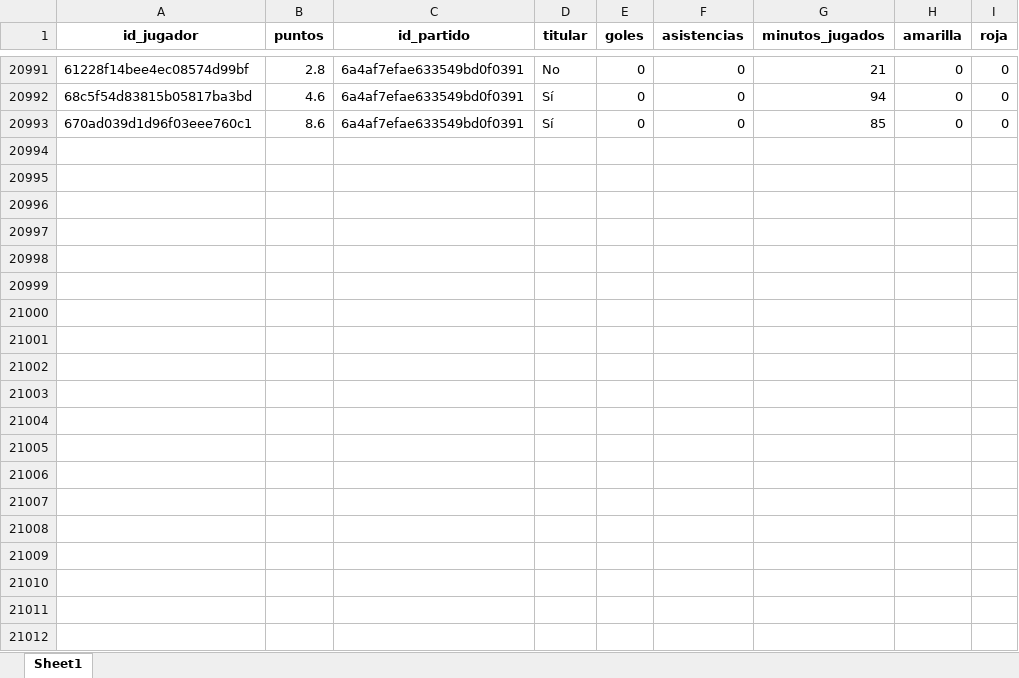
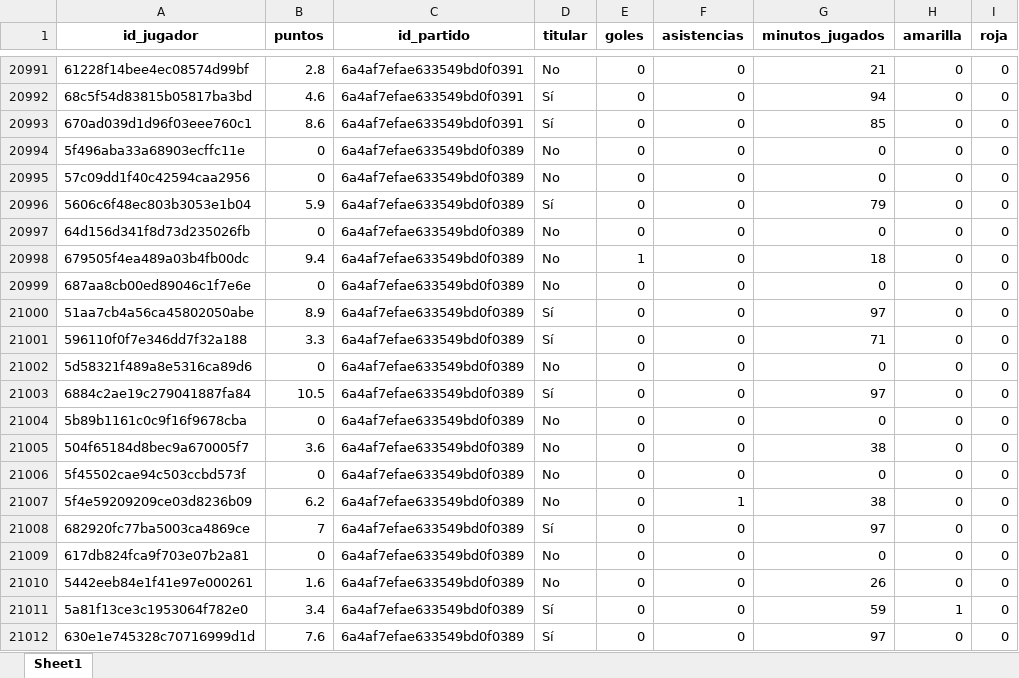
Before and after one commit to kelo71bis/FutmondoBOT, an Excel workbook: datos/hechos/td_rendimiento_2025_26.xlsx, sheet Sheet1, drawn as a sheet; only a part is shown, gaps mark what is left out; values as stored, in another font and other column widths than the file's, no borders; the diff covers the shown part only; the diff names each change by its address in the sheet, - before the commit and + after, or states it on an @@ line.

```diff
--- a/datos/hechos/td_rendimiento_2025_26.xlsx (sheet Sheet1)
+++ b/datos/hechos/td_rendimiento_2025_26.xlsx (sheet Sheet1)
+row 20994: 5f496aba33a68903ecffc11e | 0 | 6a4af7efae633549bd0f0389 | No | 0 | 0 | 0 | 0 | 0
+row 20995: 57c09dd1f40c42594caa2956 | 0 | 6a4af7efae633549bd0f0389 | No | 0 | 0 | 0 | 0 | 0
+row 20996: 5606c6f48ec803b3053e1b04 | 5.9 | 6a4af7efae633549bd0f0389 | Sí | 0 | 0 | 79 | 0 | 0
+row 20997: 64d156d341f8d73d235026fb | 0 | 6a4af7efae633549bd0f0389 | No | 0 | 0 | 0 | 0 | 0
+row 20998: 679505f4ea489a03b4fb00dc | 9.4 | 6a4af7efae633549bd0f0389 | No | 1 | 0 | 18 | 0 | 0
+row 20999: 687aa8cb00ed89046c1f7e6e | 0 | 6a4af7efae633549bd0f0389 | No | 0 | 0 | 0 | 0 | 0
+row 21000: 51aa7cb4a56ca45802050abe | 8.9 | 6a4af7efae633549bd0f0389 | Sí | 0 | 0 | 97 | 0 | 0
+row 21001: 596110f0f7e346dd7f32a188 | 3.3 | 6a4af7efae633549bd0f0389 | Sí | 0 | 0 | 71 | 0 | 0
+row 21002: 5d58321f489a8e5316ca89d6 | 0 | 6a4af7efae633549bd0f0389 | No | 0 | 0 | 0 | 0 | 0
+row 21003: 6884c2ae19c279041887fa84 | 10.5 | 6a4af7efae633549bd0f0389 | Sí | 0 | 0 | 97 | 0 | 0
+row 21004: 5b89b1161c0c9f16f9678cba | 0 | 6a4af7efae633549bd0f0389 | No | 0 | 0 | 0 | 0 | 0
+row 21005: 504f65184d8bec9a670005f7 | 3.6 | 6a4af7efae633549bd0f0389 | No | 0 | 0 | 38 | 0 | 0
+row 21006: 5f45502cae94c503ccbd573f | 0 | 6a4af7efae633549bd0f0389 | No | 0 | 0 | 0 | 0 | 0
+row 21007: 5f4e59209209ce03d8236b09 | 6.2 | 6a4af7efae633549bd0f0389 | No | 0 | 1 | 38 | 0 | 0
+row 21008: 682920fc77ba5003ca4869ce | 7 | 6a4af7efae633549bd0f0389 | Sí | 0 | 0 | 97 | 0 | 0
+row 21009: 617db824fca9f703e07b2a81 | 0 | 6a4af7efae633549bd0f0389 | No | 0 | 0 | 0 | 0 | 0
+row 21010: 5442eeb84e1f41e97e000261 | 1.6 | 6a4af7efae633549bd0f0389 | No | 0 | 0 | 26 | 0 | 0
+row 21011: 5a81f13ce3c1953064f782e0 | 3.4 | 6a4af7efae633549bd0f0389 | Sí | 0 | 0 | 59 | 1 | 0
+row 21012: 630e1e745328c70716999d1d | 7.6 | 6a4af7efae633549bd0f0389 | Sí | 0 | 0 | 97 | 0 | 0
```
Also changed, not shown: 36 added rows elsewhere in this sheet, datos/hechos/td_admin.xlsx, datos/hechos/td_puntos_jugadores_2025_26.xlsx, 6 other files.
